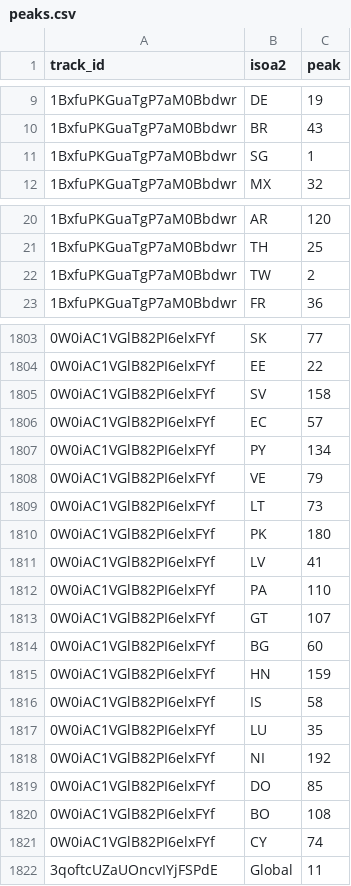
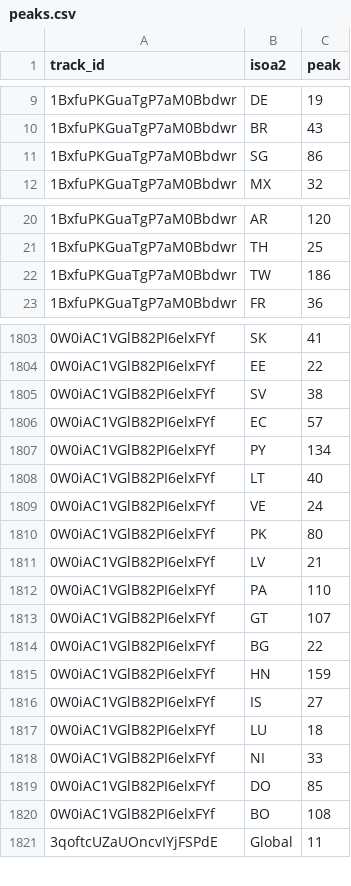
Before and after one commit to todayishql/port_resume__spotify_stats_e2e__2024, a CSV file: Data Storage/peaks.csv, drawn as a sheet; only a part is shown, gaps mark what is left out; the diff covers the shown part only.

```diff
--- a/Data Storage/peaks.csv
+++ b/Data Storage/peaks.csv
@@ -10,3 +10,3 @@ track_id,isoa2,peak
 1BxfuPKGuaTgP7aM0Bbdwr,BR,43
-1BxfuPKGuaTgP7aM0Bbdwr,SG,1
+1BxfuPKGuaTgP7aM0Bbdwr,SG,86
 1BxfuPKGuaTgP7aM0Bbdwr,MX,32
@@ -21,3 +21,3 @@ track_id,isoa2,peak
 1BxfuPKGuaTgP7aM0Bbdwr,TH,25
-1BxfuPKGuaTgP7aM0Bbdwr,TW,2
+1BxfuPKGuaTgP7aM0Bbdwr,TW,186
 1BxfuPKGuaTgP7aM0Bbdwr,FR,36
@@ -1803,20 +1803,19 @@ track_id,isoa2,peak
-0W0iAC1VGlB82PI6elxFYf,SK,77
+0W0iAC1VGlB82PI6elxFYf,SK,41
 0W0iAC1VGlB82PI6elxFYf,EE,22
-0W0iAC1VGlB82PI6elxFYf,SV,158
+0W0iAC1VGlB82PI6elxFYf,SV,38
 0W0iAC1VGlB82PI6elxFYf,EC,57
 0W0iAC1VGlB82PI6elxFYf,PY,134
-0W0iAC1VGlB82PI6elxFYf,VE,79
-0W0iAC1VGlB82PI6elxFYf,LT,73
-0W0iAC1VGlB82PI6elxFYf,PK,180
-0W0iAC1VGlB82PI6elxFYf,LV,41
+0W0iAC1VGlB82PI6elxFYf,LT,40
+0W0iAC1VGlB82PI6elxFYf,VE,24
+0W0iAC1VGlB82PI6elxFYf,PK,80
+0W0iAC1VGlB82PI6elxFYf,LV,21
 0W0iAC1VGlB82PI6elxFYf,PA,110
 0W0iAC1VGlB82PI6elxFYf,GT,107
-0W0iAC1VGlB82PI6elxFYf,BG,60
+0W0iAC1VGlB82PI6elxFYf,BG,22
 0W0iAC1VGlB82PI6elxFYf,HN,159
-0W0iAC1VGlB82PI6elxFYf,IS,58
-0W0iAC1VGlB82PI6elxFYf,LU,35
-0W0iAC1VGlB82PI6elxFYf,NI,192
+0W0iAC1VGlB82PI6elxFYf,IS,27
+0W0iAC1VGlB82PI6elxFYf,LU,18
+0W0iAC1VGlB82PI6elxFYf,NI,33
 0W0iAC1VGlB82PI6elxFYf,DO,85
 0W0iAC1VGlB82PI6elxFYf,BO,108
-0W0iAC1VGlB82PI6elxFYf,CY,74
 3qoftcUZaUOncvIYjFSPdE,Global,11
```
Also changed, not shown: 153 moved rows and 20 edited cells elsewhere in this file, 2 other files.
